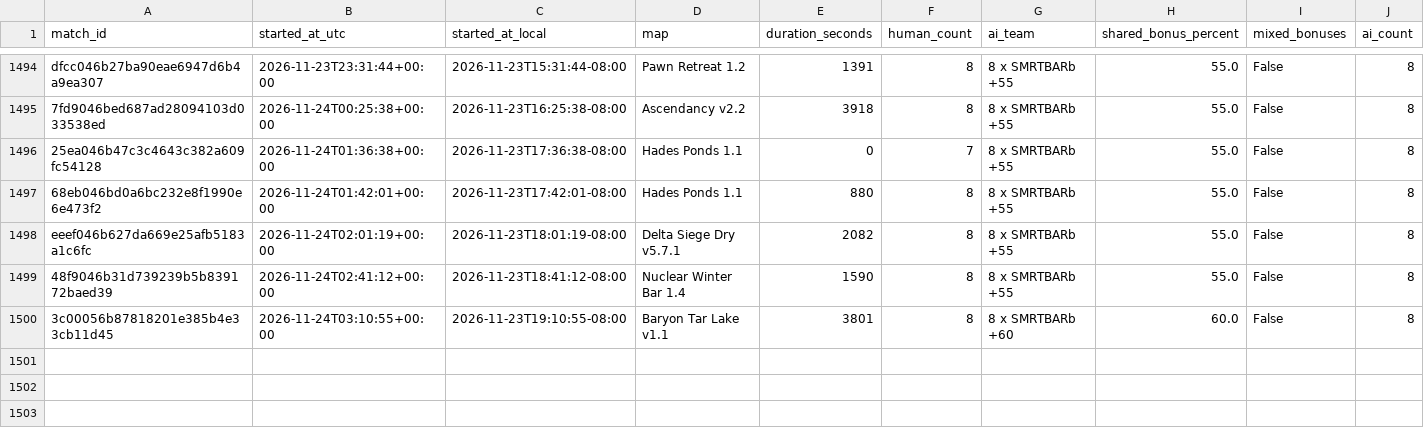
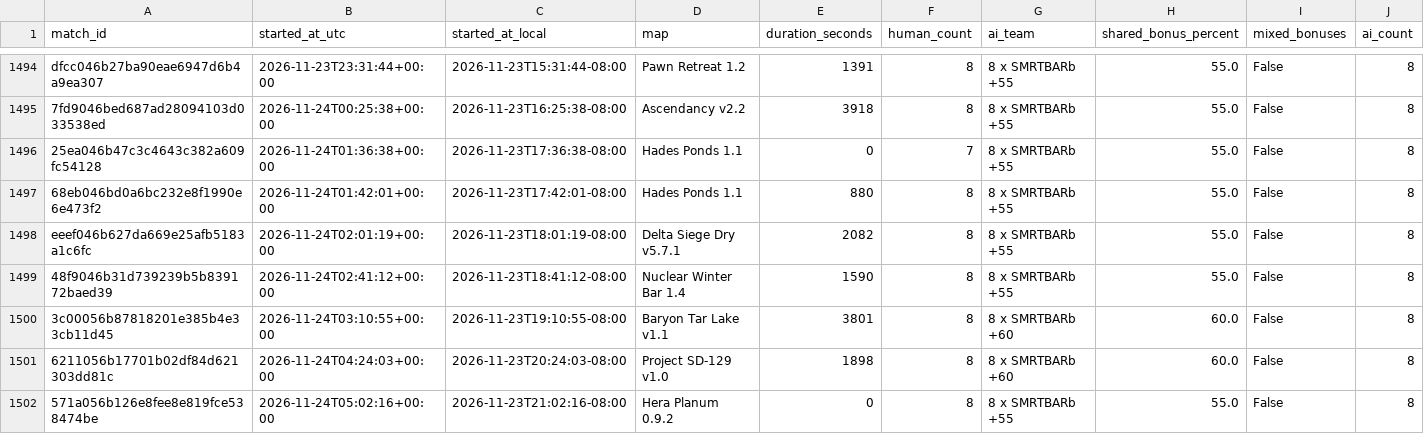
Before and after one commit to Barscrewl/BarbOS, a CSV file: public/fixed_seed/matches.csv, drawn as a sheet; only a part is shown, gaps mark what is left out; rows hold the shown columns only; the diff names each change by its address in the sheet, - before the commit and + after, or states it on an @@ line.

```diff
--- a/public/fixed_seed/matches.csv
+++ b/public/fixed_seed/matches.csv
+row 1501: 6211056b17701b02df84d621303dd81c | 2026-11-24T04:24:03+00:00 | 2026-11-23T20:24:03-08:00 | Project SD-129 v1.0 | 1898 | 8 | 8 x SMRTBARb +60 | 60.0 | False | 8
+row 1502: 571a056b126e8fee8e819fce538474be | 2026-11-24T05:02:16+00:00 | 2026-11-23T21:02:16-08:00 | Hera Planum 0.9.2 | 0 | 8 | 8 x SMRTBARb +55 | 55.0 | False | 8
```
Also changed, not shown: data/matches_index.csv, public/matches.csv, 15 other files.
